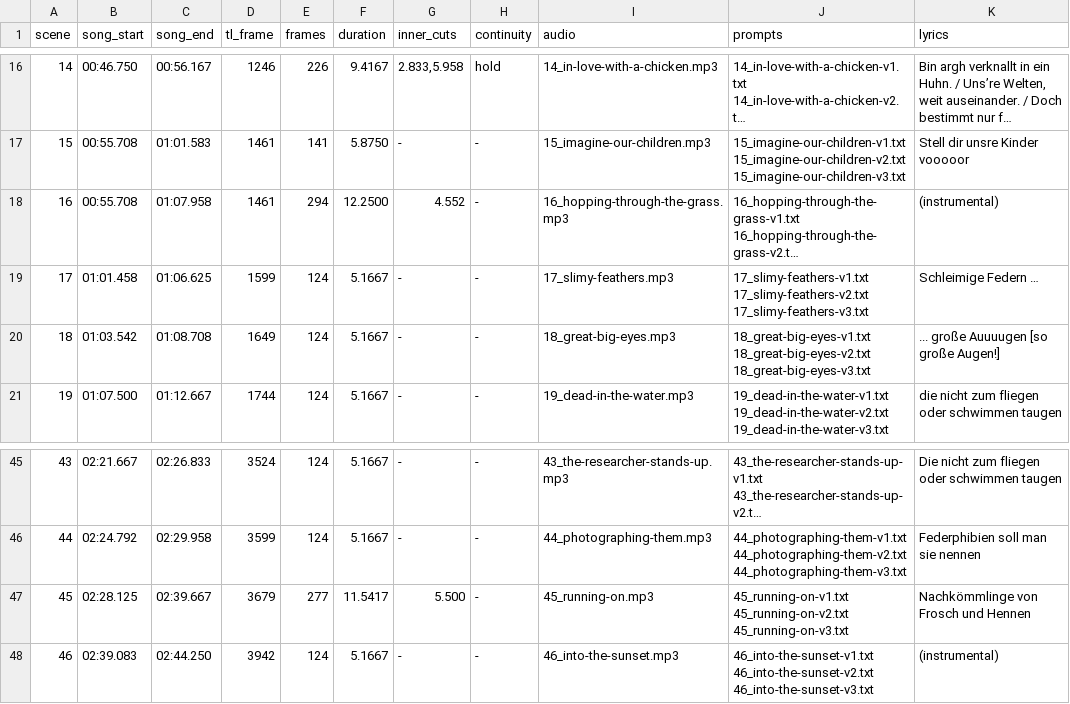
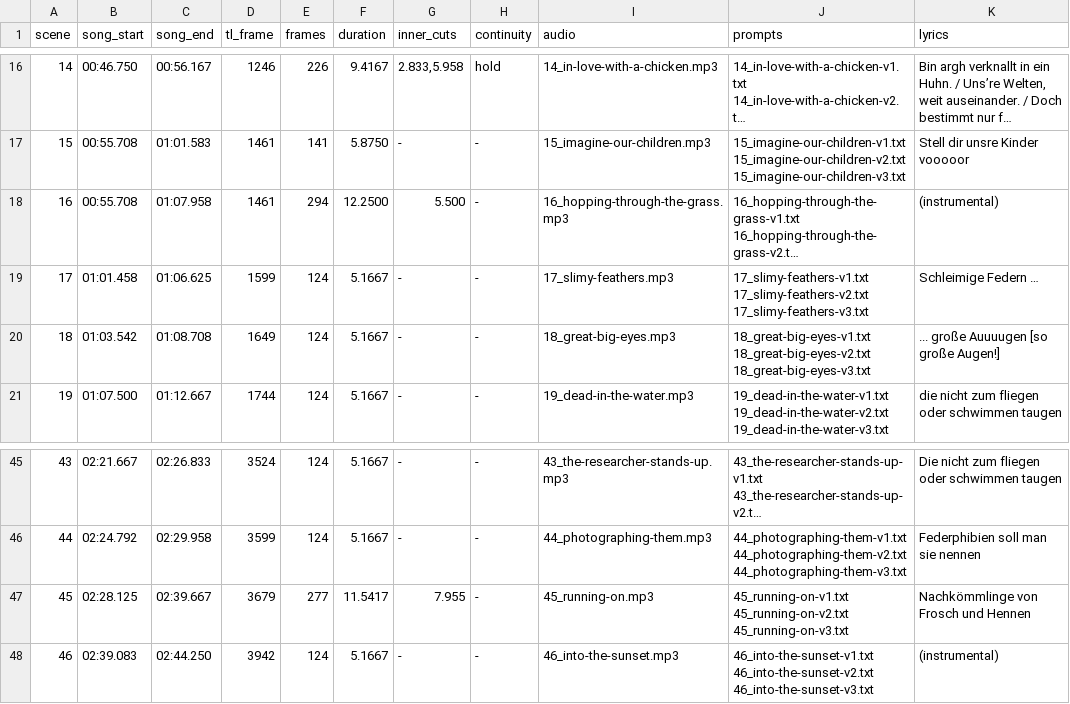
Before and after one commit to AlexanderHeidrich/comfyui-musicvideo-kit, a TSV file: songs/Federphibien/__SCENES.tsv, drawn as a sheet; only a part is shown, gaps mark what is left out; long unchanged cells end in …; the diff names each change by its address in the sheet, - before the commit and + after, or states it on an @@ line.

```diff
--- a/songs/Federphibien/__SCENES.tsv
+++ b/songs/Federphibien/__SCENES.tsv
-G18 (inner_cuts): 4.552
+G18 (inner_cuts): 5.500
-G47 (inner_cuts): 5.500
+G47 (inner_cuts): 7.955
```
Also changed, not shown: songs/Federphibien/_source/scenes.tsv, 6 other files.
